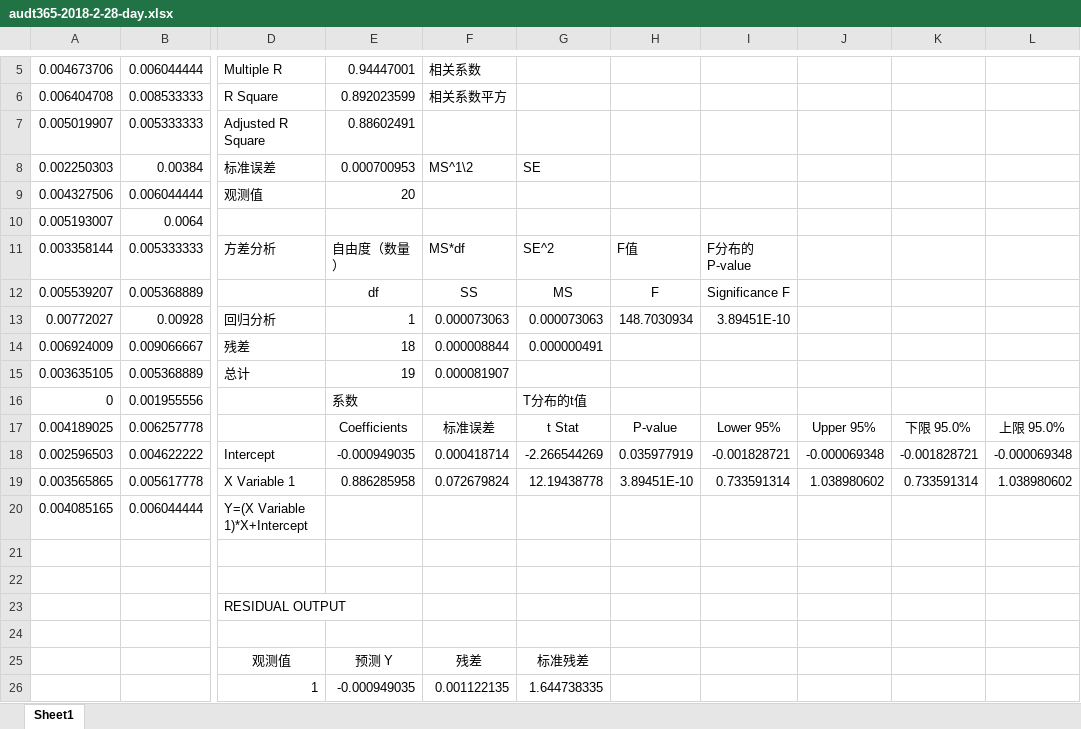
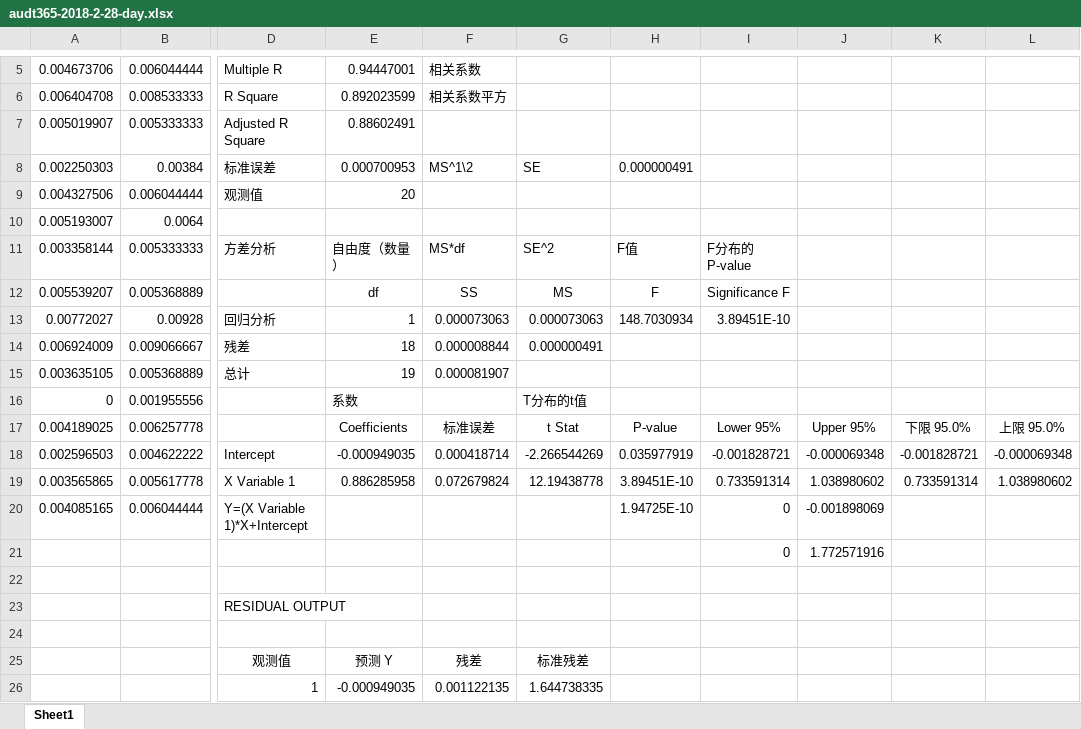
Before and after one commit to freebirdweij/MyGoldAnalyse, an Excel workbook: data/audt365-2018-2-28-day.xlsx, sheet Sheet1, drawn as a sheet; only a part is shown, gaps mark what is left out; values as stored, in another font and other column widths than the file's, no borders; charts and pictures not drawn; rows hold the shown columns only; the diff names each change by its address in the sheet, - before the commit and + after, or states it on an @@ line.

```diff
--- a/data/audt365-2018-2-28-day.xlsx (sheet Sheet1)
+++ b/data/audt365-2018-2-28-day.xlsx (sheet Sheet1)
-H8: (empty)
+H8: 0.000000491
-H20: (empty)
+H20: 1.94725E-10
-I20: (empty)
+I20: 0
-J20: (empty)
+J20: -0.001898069
-row 21: (empty)
+row 21:  |  |  |  |  |  |  | 0 | 1.772571916
```
Also changed, not shown: charts or pictures, analyse/数据分析与理解实践.xlsx, analyse/训练记录-autd.xlsx.
